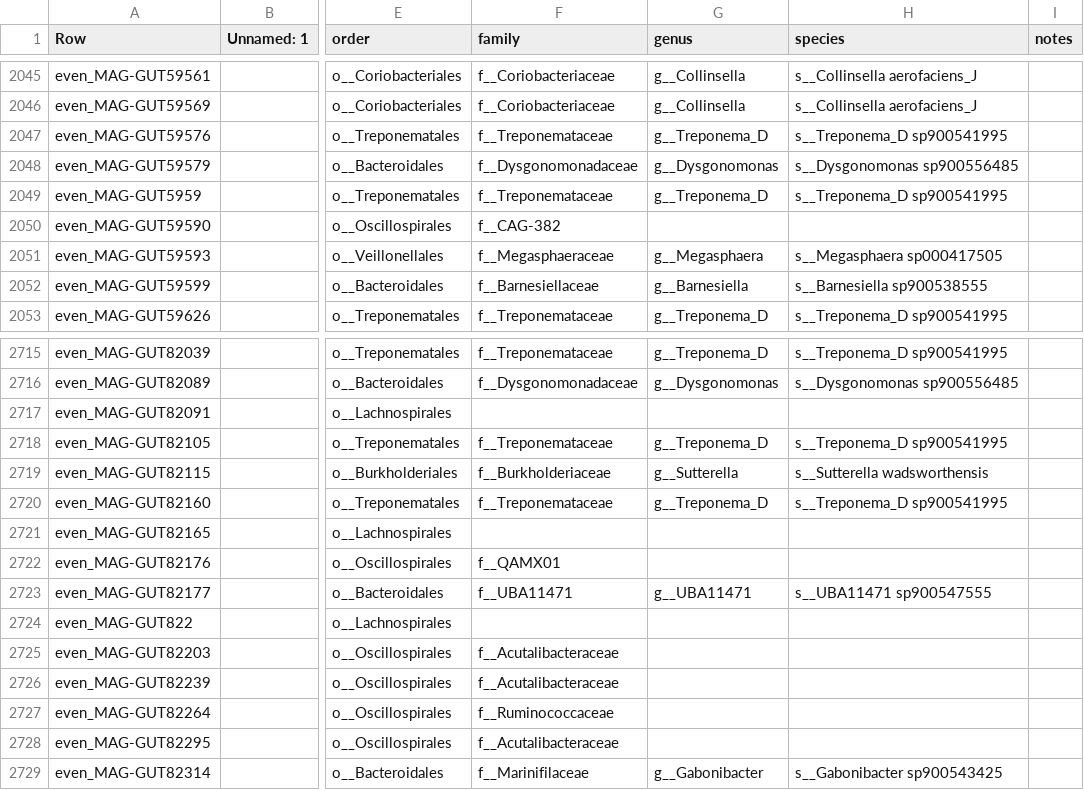
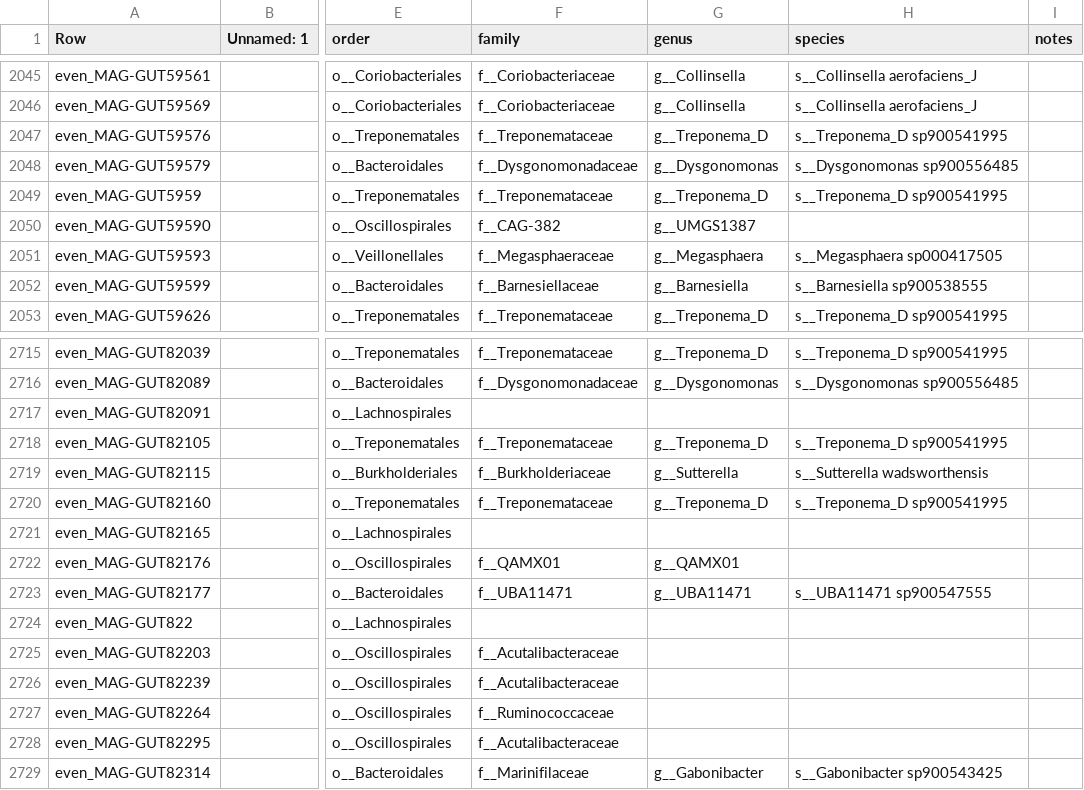
Before and after one commit to wxli0/MT-MAG, a CSV file: outputs-HGR-r202/HGR-prediction-full-path.csv, drawn as a sheet; only a part is shown, gaps mark what is left out; the diff covers the shown part only; the diff names each change by its address in the sheet, - before the commit and + after, or states it on an @@ line.

```diff
--- a/outputs-HGR-r202/HGR-prediction-full-path.csv
+++ b/outputs-HGR-r202/HGR-prediction-full-path.csv
-G2050 (genus): (empty)
+G2050 (genus): g__UMGS1387
-G2722 (genus): (empty)
+G2722 (genus): g__QAMX01
```
Also changed, not shown: 6 edited cells elsewhere in this file, 4 other files.
